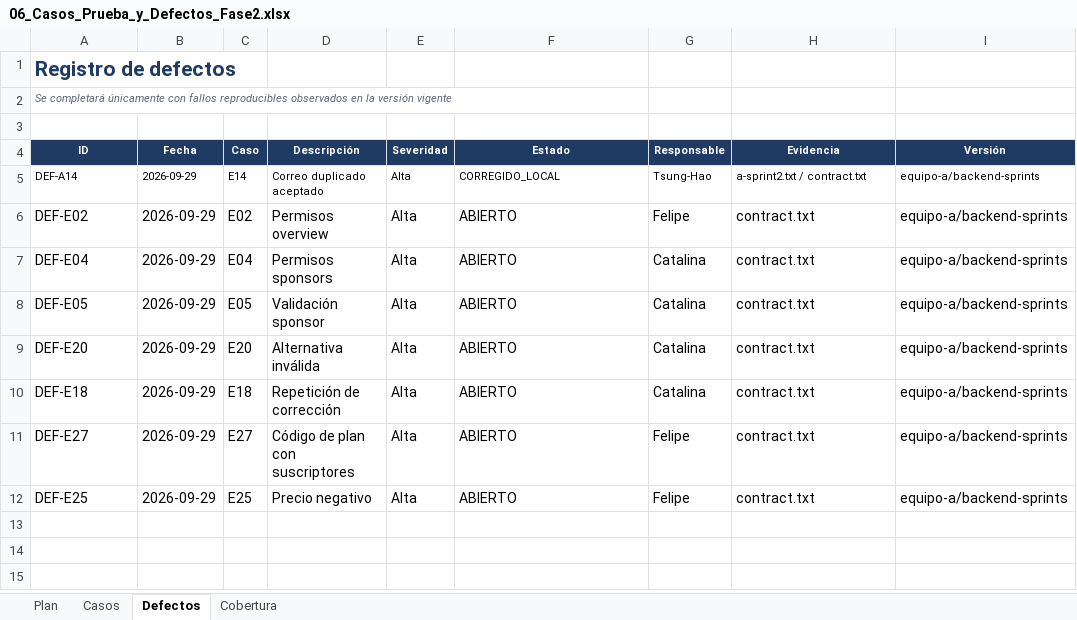
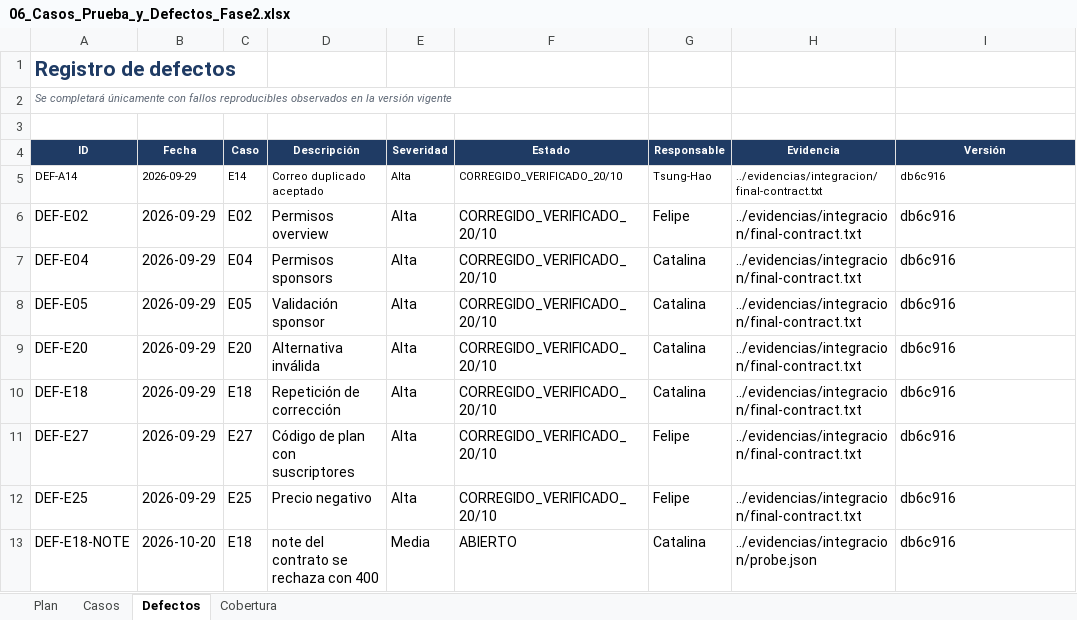
Before and after one commit to tsddds/aprueba-admin-app, an Excel workbook: docs/seguimiento/06_Casos_Prueba_y_Defectos_Fase2.xlsx, sheet Defectos, drawn as a sheet; values as stored, in another font and other column widths than the file's, no borders; the diff names each change by its address in the sheet, - before the commit and + after, or states it on an @@ line.

Commit message:
docs: registrar integracion local y revision conjunta A B C

```diff
--- a/docs/seguimiento/06_Casos_Prueba_y_Defectos_Fase2.xlsx (sheet Defectos)
+++ b/docs/seguimiento/06_Casos_Prueba_y_Defectos_Fase2.xlsx (sheet Defectos)
-F5 (Estado): CORREGIDO_LOCAL
+F5 (Estado): CORREGIDO_VERIFICADO_20/10
-H5 (Evidencia): a-sprint2.txt / contract.txt
+H5 (Evidencia): ../evidencias/integracion/final-contract.txt
-I5:I12 (Versión): equipo-a/backend-sprints
+I5:I12 (Versión): db6c916
-F6:F12 (Estado): ABIERTO
+F6:F12 (Estado): CORREGIDO_VERIFICADO_20/10
-H6:H12 (Evidencia): contract.txt
+H6:H12 (Evidencia): ../evidencias/integracion/final-contract.txt
+row 13: DEF-E18-NOTE | 2026-10-20 | E18 | note del contrato se rechaza con 400 | Media | ABIERTO | Catalina | ../evidencias/integracion/probe.json | db6c916
```
Also changed, not shown: sheet Casos, sheet Cobertura, sheet Plan, docs/seguimiento/01_Seguimiento_Tsung_Hao_Fase2.xlsx, docs/seguimiento/02_Backlogs_RAID_Decisiones_y_Cambios_Fase2.xlsx, 34 other files.
